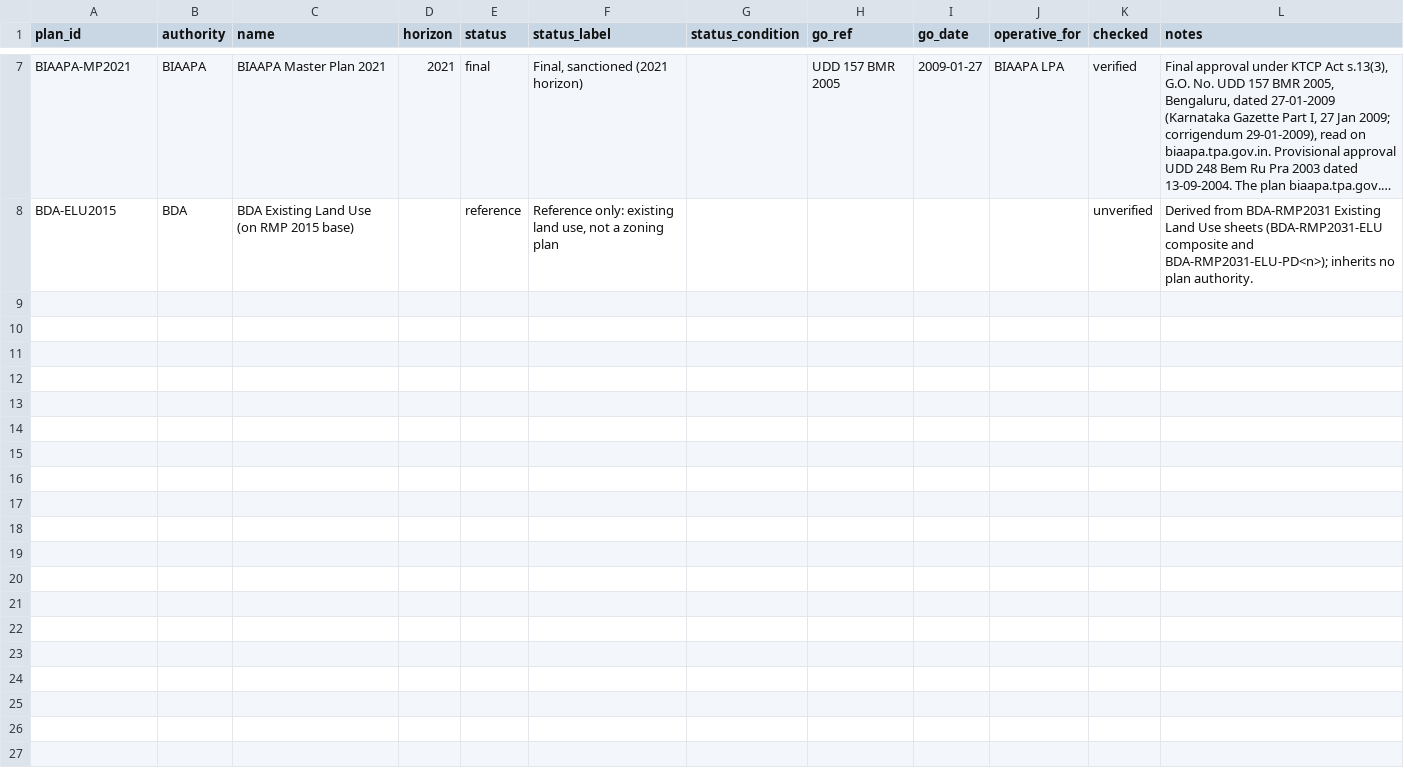
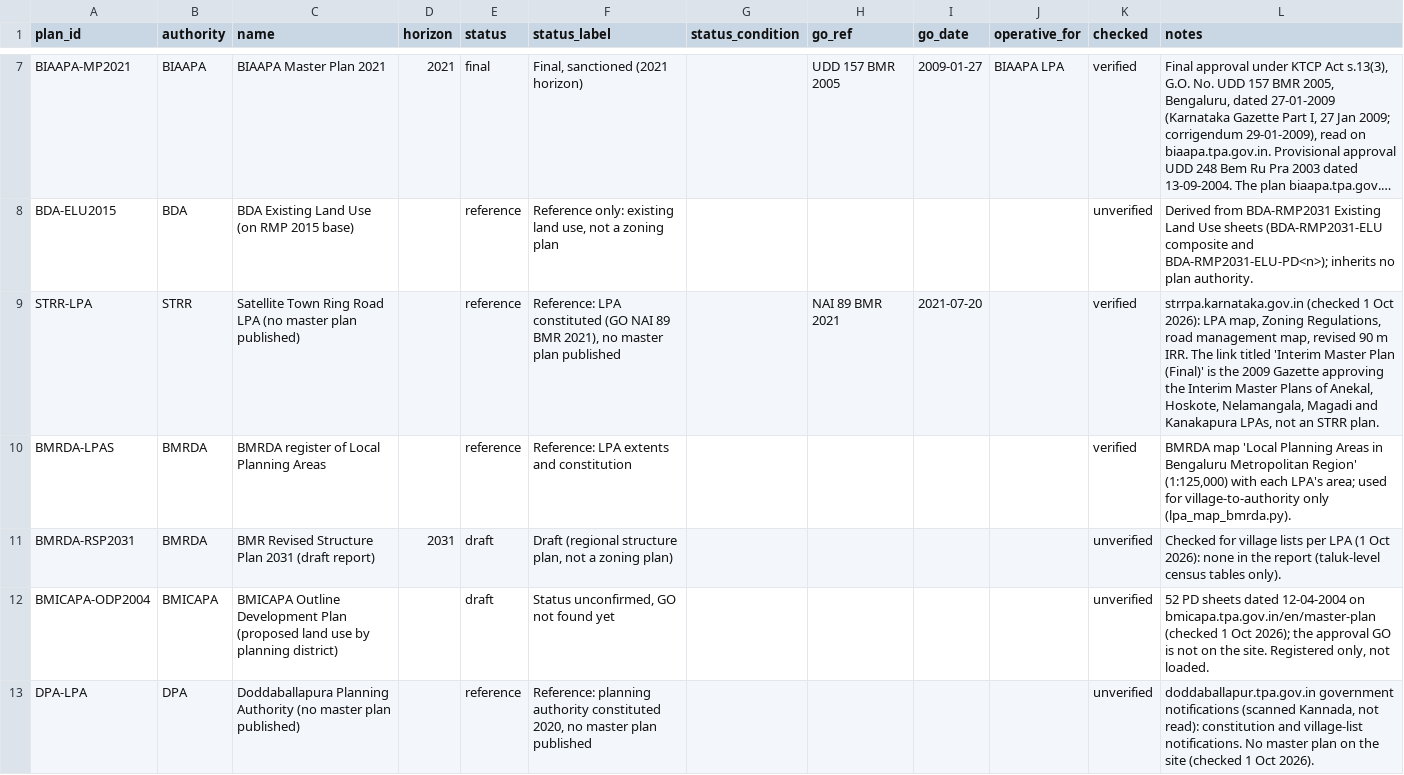
Before and after one commit to Site-Analysis/Builder-Prod, a CSV file: infra/planning/plans.csv, drawn as a sheet; only a part is shown, gaps mark what is left out; long unchanged cells end in …; the diff names each change by its address in the sheet, - before the commit and + after, or states it on an @@ line.

```diff
--- a/infra/planning/plans.csv
+++ b/infra/planning/plans.csv
+row 9: STRR-LPA | STRR | Satellite Town Ring Road LPA (no master plan published) |  | reference | Reference: LPA constituted (GO NAI 89 BMR 2021), no master plan published |  | NAI 89 BMR 2021 | 2021-07-20 |  | verified | strrpa.karnataka.gov.in (checked 1 Oct 2026): LPA map, Zoning Regulations, road management map, revised 90 m IRR. The link titled 'Interim Master Plan (Final)' is the 2009 Gazette approving the Interim Master Plans of Anekal, Hoskote, Nelamangala, Magadi and Kanakapura LPAs, not an STRR plan.
+row 10: BMRDA-LPAS | BMRDA | BMRDA register of Local Planning Areas |  | reference | Reference: LPA extents and constitution |  |  |  |  | verified | BMRDA map 'Local Planning Areas in Bengaluru Metropolitan Region' (1:125,000) with each LPA's area; used for village-to-authority only (lpa_map_bmrda.py).
+row 11: BMRDA-RSP2031 | BMRDA | BMR Revised Structure Plan 2031 (draft report) | 2031 | draft | Draft (regional structure plan, not a zoning plan) |  |  |  |  | unverified | Checked for village lists per LPA (1 Oct 2026): none in the report (taluk-level census tables only).
+row 12: BMICAPA-ODP2004 | BMICAPA | BMICAPA Outline Development Plan (proposed land use by planning district) |  | draft | Status unconfirmed, GO not found yet |  |  |  |  | unverified | 52 PD sheets dated 12-04-2004 on bmicapa.tpa.gov.in/en/master-plan (checked 1 Oct 2026); the approval GO is not on the site. Registered only, not loaded.
+row 13: DPA-LPA | DPA | Doddaballapura Planning Authority (no master plan published) |  | reference | Reference: planning authority constituted 2020, no master plan published |  |  |  |  | unverified | doddaballapur.tpa.gov.in government notifications (scanned Kannada, not read): constitution and village-list notifications. No master plan on the site (checked 1 Oct 2026).
```
Also changed, not shown: 7 other files.
